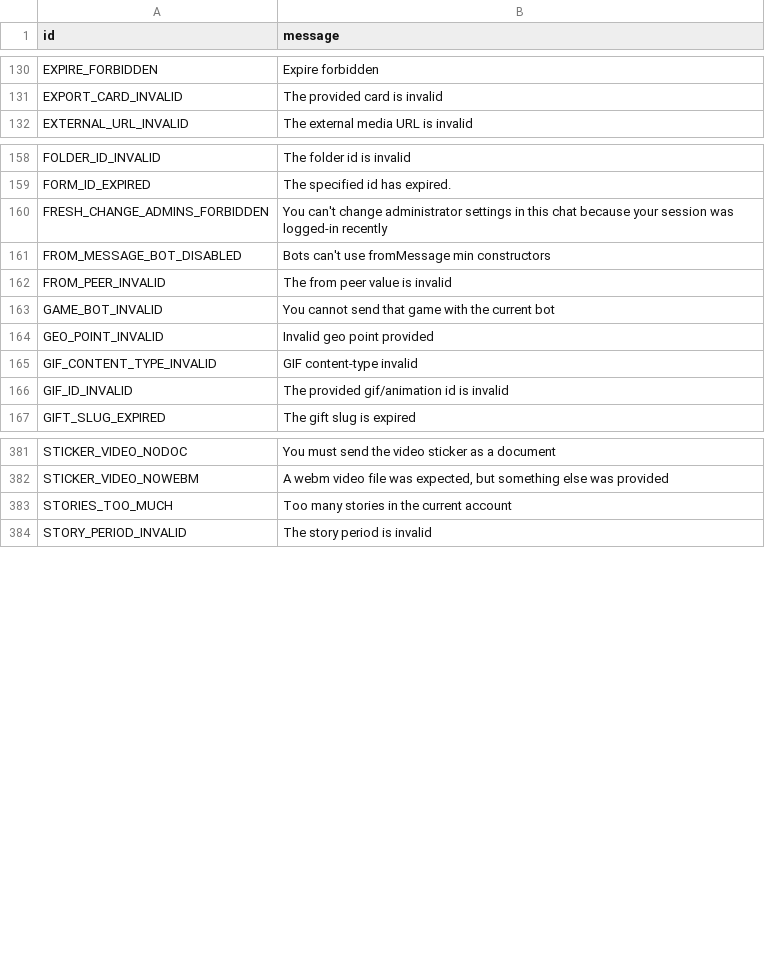
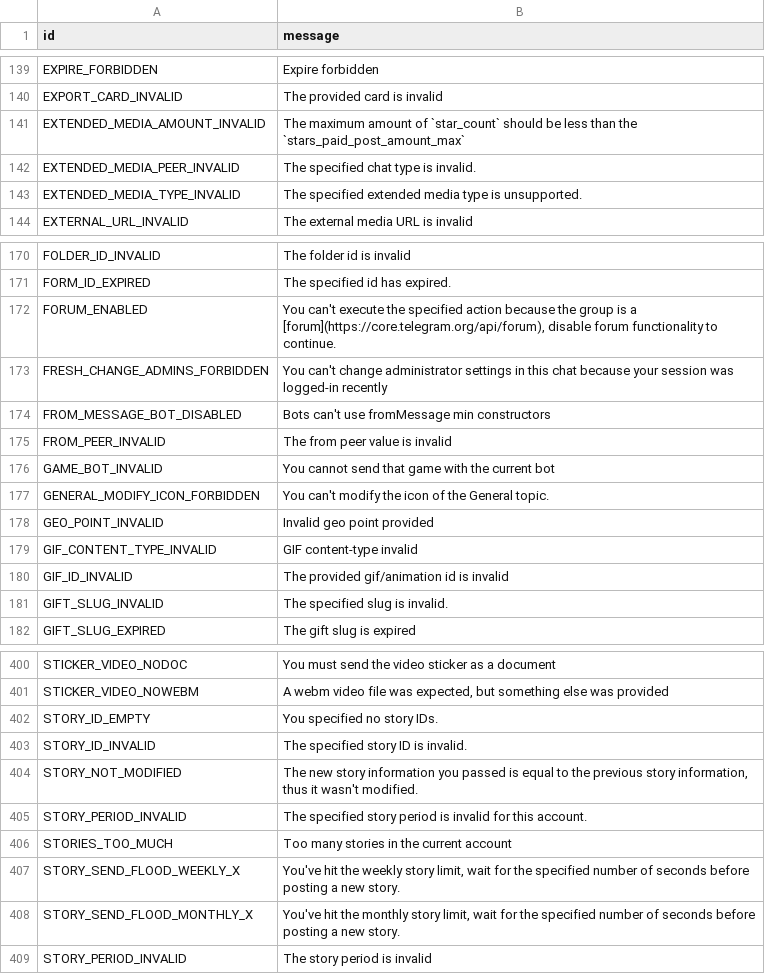
Before and after one commit to Mayuri-Chan/pyrofork, a TSV file: compiler/errors/source/400_BAD_REQUEST.tsv, drawn as a sheet; only a part is shown, gaps mark what is left out; the diff covers the shown part only; the diff names each change by its address in the sheet, - before the commit and + after, or states it on an @@ line.

```diff
--- a/compiler/errors/source/400_BAD_REQUEST.tsv
+++ b/compiler/errors/source/400_BAD_REQUEST.tsv
+row 141: EXTENDED_MEDIA_AMOUNT_INVALID | The maximum amount of `star_count` should be less than the `stars_paid_post_amount_max`
+row 142: EXTENDED_MEDIA_PEER_INVALID | The specified chat type is invalid.
+row 143: EXTENDED_MEDIA_TYPE_INVALID | The specified extended media type is unsupported.
+row 172: FORUM_ENABLED | You can't execute the specified action because the group is a [forum](https://core.telegram.org/api/forum), disable forum functionality to continue.
+row 177: GENERAL_MODIFY_ICON_FORBIDDEN | You can't modify the icon of the General topic.
+row 181: GIFT_SLUG_INVALID | The specified slug is invalid.
+row 402: STORY_ID_EMPTY | You specified no story IDs.
+row 403: STORY_ID_INVALID | The specified story ID is invalid.
+row 404: STORY_NOT_MODIFIED | The new story information you passed is equal to the previous story information, thus it wasn't modified.
+row 405: STORY_PERIOD_INVALID | The specified story period is invalid for this account.
+row 407: STORY_SEND_FLOOD_WEEKLY_X | You've hit the weekly story limit, wait for the specified number of seconds before posting a new story.
+row 408: STORY_SEND_FLOOD_MONTHLY_X | You've hit the monthly story limit, wait for the specified number of seconds before posting a new story.
```
Also changed, not shown: 19 added rows and 4 edited cells elsewhere in this file, compiler/errors/source/406_NOT_ACCEPTABLE.tsv, 3 other files.
